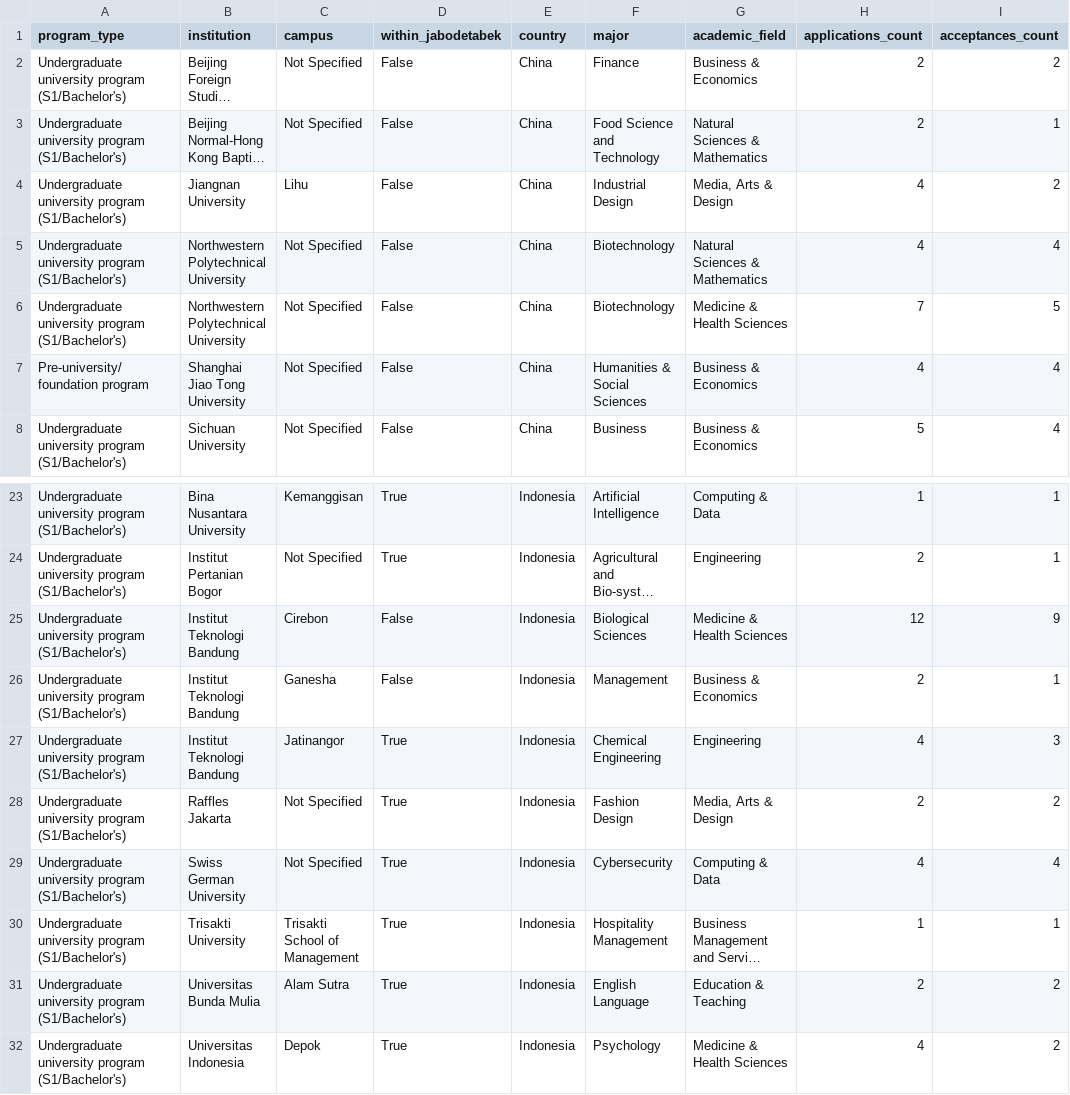
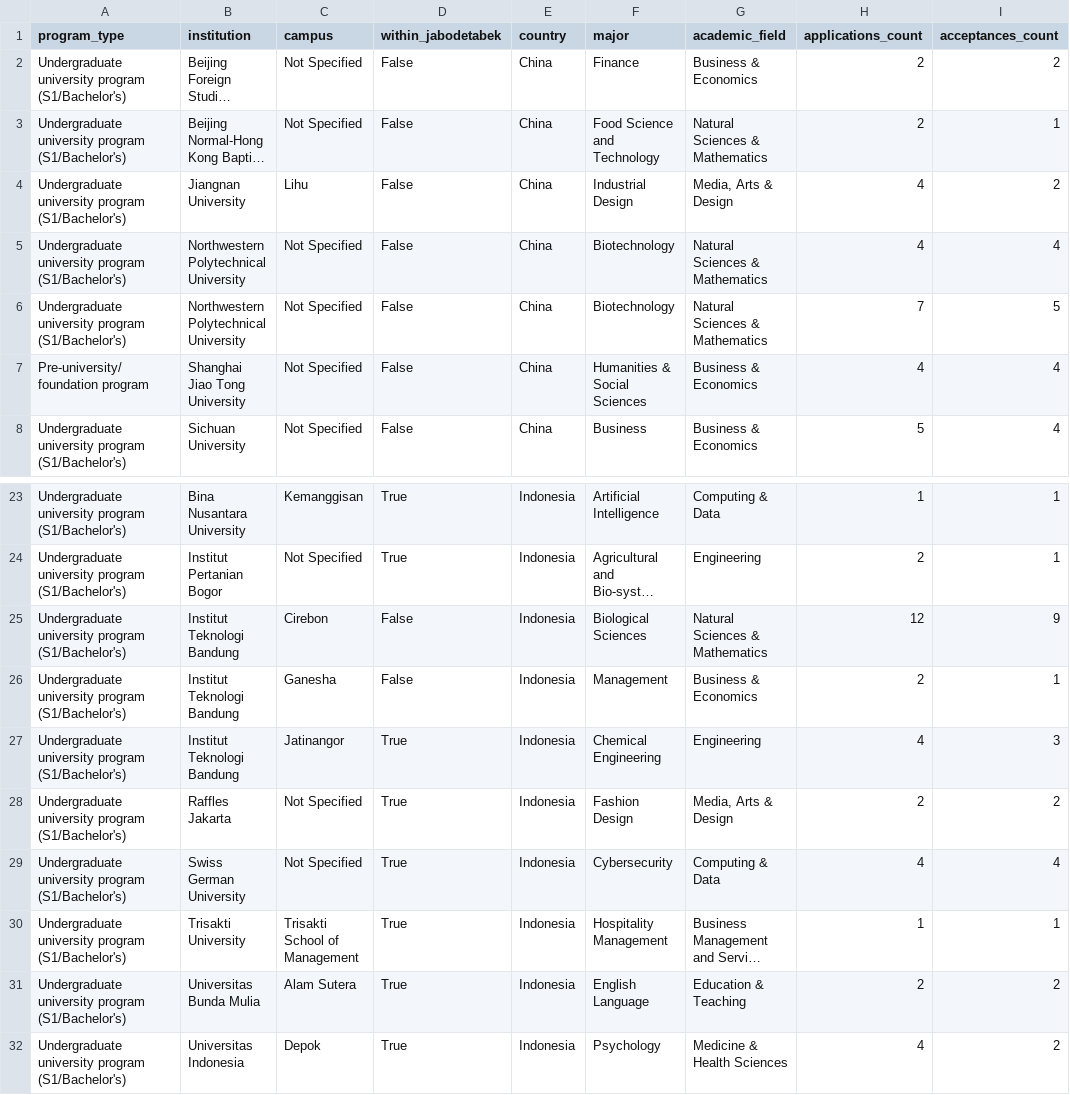
Before and after one commit to devinlin89/narada-university-dashboard, a CSV file: data/processed/students.csv, drawn as a sheet; only a part is shown, gaps mark what is left out; long unchanged cells end in …; the diff names each change by its address in the sheet, - before the commit and + after, or states it on an @@ line.

Commit message:
fix(data): correct spelling of 'Alam Sutra' to 'Alam Sutera' and update academic field mappings

```diff
--- a/data/processed/students.csv
+++ b/data/processed/students.csv
-G6 (academic_field): Medicine & Health Sciences
+G6 (academic_field): Natural Sciences & Mathematics
-G25 (academic_field): Medicine & Health Sciences
+G25 (academic_field): Natural Sciences & Mathematics
-C31 (campus): Alam Sutra
+C31 (campus): Alam Sutera
```
Also changed, not shown: data/processed/institutions.csv, 1 other file.
